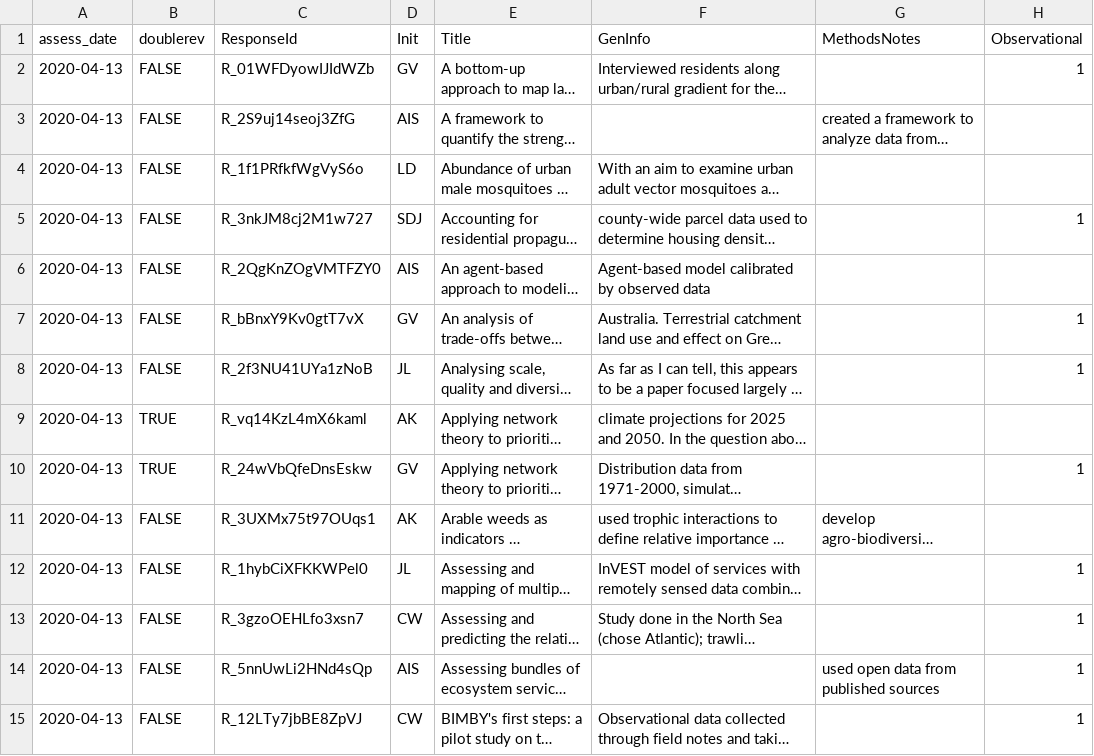
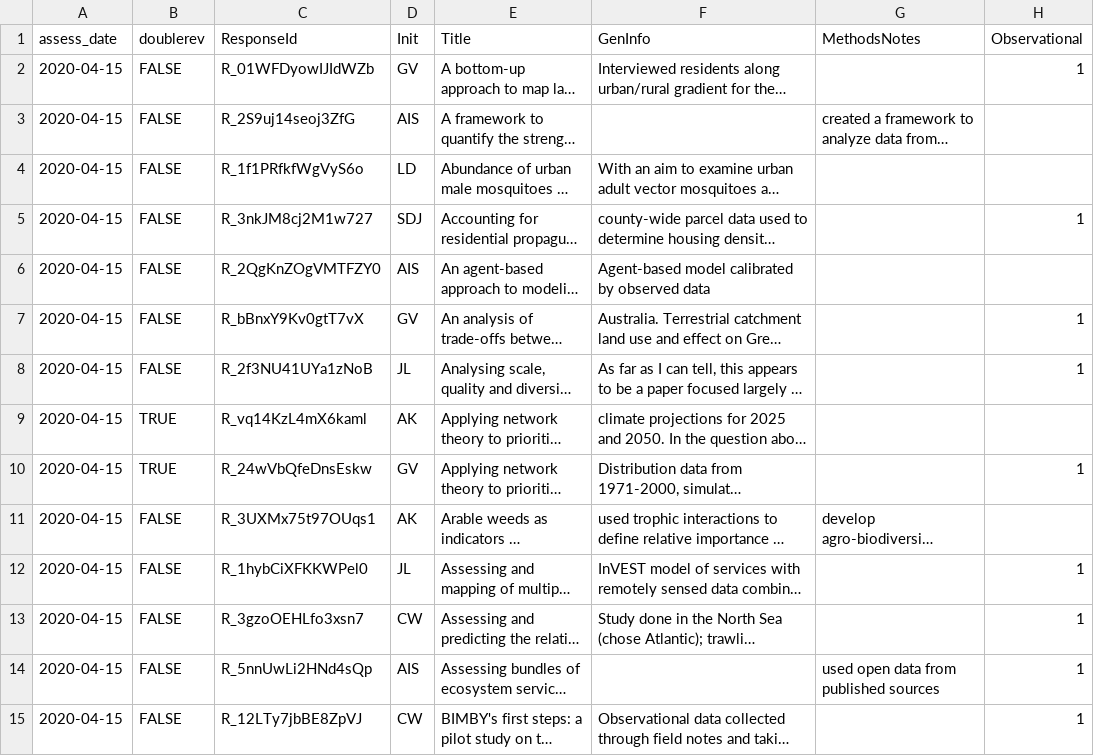
Before and after one commit to caitlintwhite/kremeny_analyses, a CSV file: round2_metareview/clean_qa_data/needs_classreview/methodsnotes_review.csv, drawn as a sheet; only a part is shown; long unchanged cells end in …; the diff covers the shown part only; the diff names each change by its address in the sheet, - before the commit and + after, or states it on an @@ line.

```diff
--- a/round2_metareview/clean_qa_data/needs_classreview/methodsnotes_review.csv
+++ b/round2_metareview/clean_qa_data/needs_classreview/methodsnotes_review.csv
-A2:A15 (assess_date): 2020-04-13
+A2:A15 (assess_date): 2020-04-15
```
Also changed, not shown: 3 added rows and 93 edited cells elsewhere in this file, round2_metareview/clean_qa_data/needs_classreview/kremennotes_review.csv, round2_metareview/clean_qa_data/needs_classreview/scalenotes_review.csv, 9 other files.
